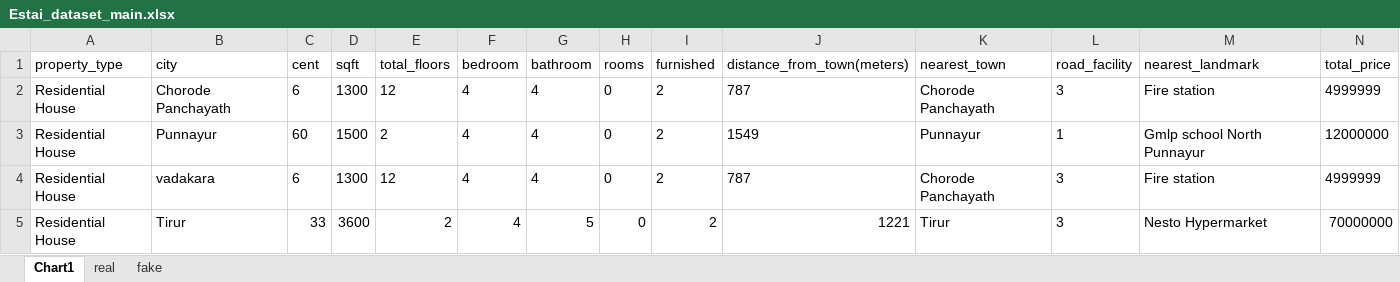
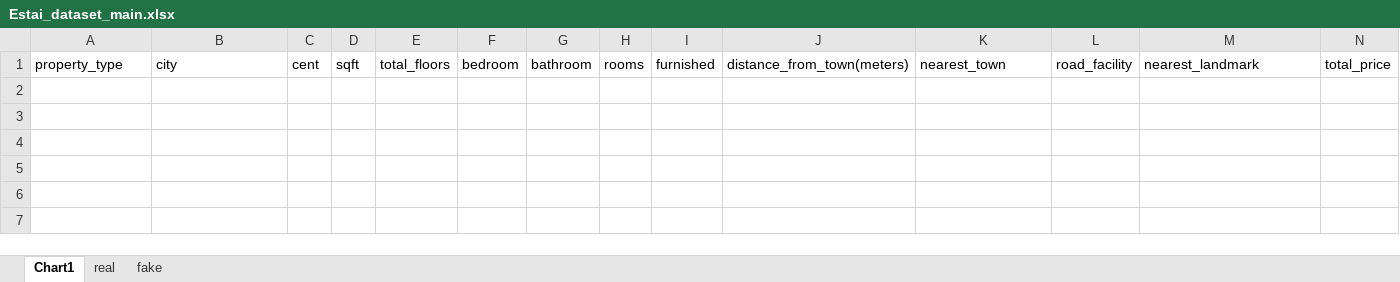
Before and after one commit to I-MZN-I/EstAi, an Excel workbook: Data/Estai_dataset_main.xlsx, sheet Chart1, drawn as a sheet; only a part is shown; values as stored, in another font and other column widths than the file's, no borders; rows hold the shown columns only; the diff names each change by its address in the sheet, - before the commit and + after, or states it on an @@ line.

```diff
--- a/Data/Estai_dataset_main.xlsx (sheet Chart1)
+++ b/Data/Estai_dataset_main.xlsx (sheet Chart1)
-row 2: Residential House | Chorode Panchayath | 6 | 1300 | 12 | 4 | 4 | 0 | 2 | 787 | Chorode Panchayath | 3 | Fire station | 4999999
-row 3: Residential House | Punnayur | 60 | 1500 | 2 | 4 | 4 | 0 | 2 | 1549 | Punnayur | 1 | Gmlp school North Punnayur | 12000000
-row 4: Residential House | vadakara | 6 | 1300 | 12 | 4 | 4 | 0 | 2 | 787 | Chorode Panchayath | 3 | Fire station | 4999999
-row 5: Residential House | Tirur | 33 | 3600 | 2 | 4 | 5 | 0 | 2 | 1221 | Tirur | 3 | Nesto Hypermarket | 70000000
```
Also changed, not shown: 14 other files.
